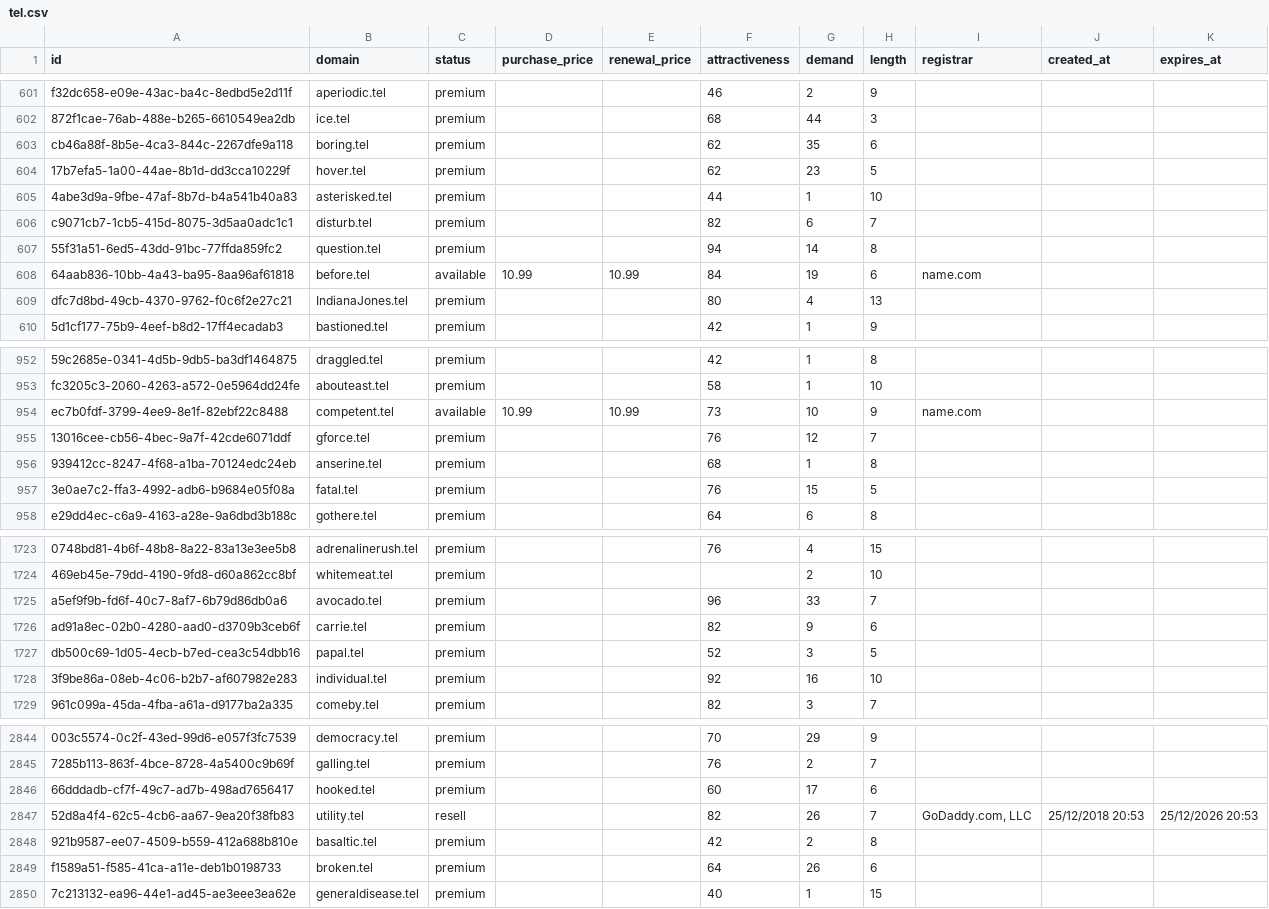
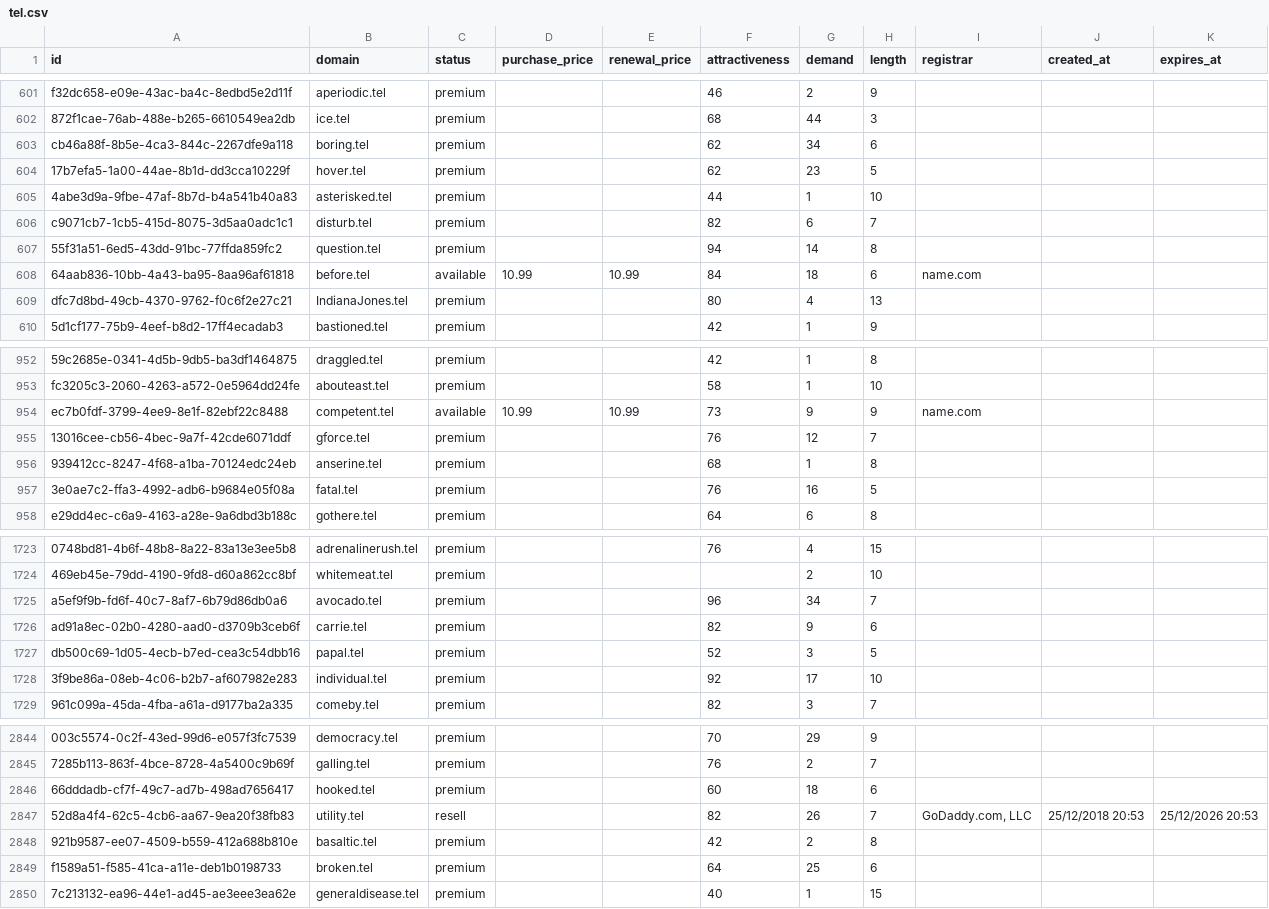
Before and after one commit to UniqueDomains/tel-oneword-domains, a CSV file: tel.csv, drawn as a sheet; only a part is shown, gaps mark what is left out; the diff covers the shown part only; the diff names each change by its address in the sheet, - before the commit and + after, or states it on an @@ line.

```diff
--- a/tel.csv
+++ b/tel.csv
-G603 (demand): 35
+G603 (demand): 34
-G608 (demand): 19
+G608 (demand): 18
-G954 (demand): 10
+G954 (demand): 9
-G957 (demand): 15
+G957 (demand): 16
-G1725 (demand): 33
+G1725 (demand): 34
-G1728 (demand): 16
+G1728 (demand): 17
-G2846 (demand): 17
+G2846 (demand): 18
-G2849 (demand): 26
+G2849 (demand): 25
```
Also changed, not shown: 172 edited cells elsewhere in this file, 4 other files.
